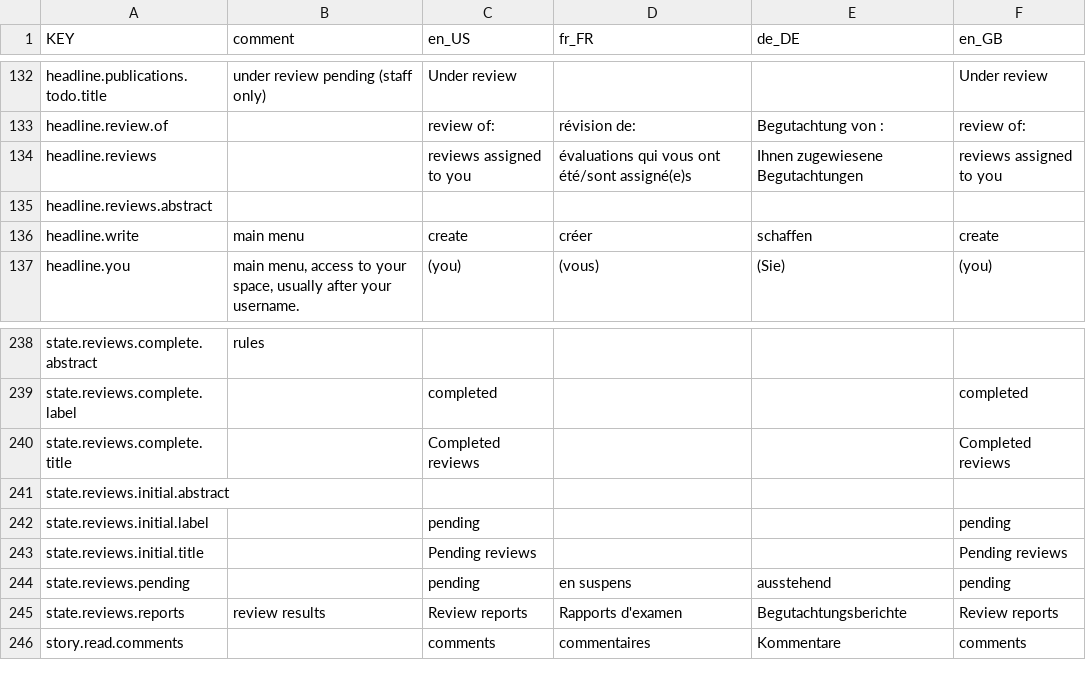
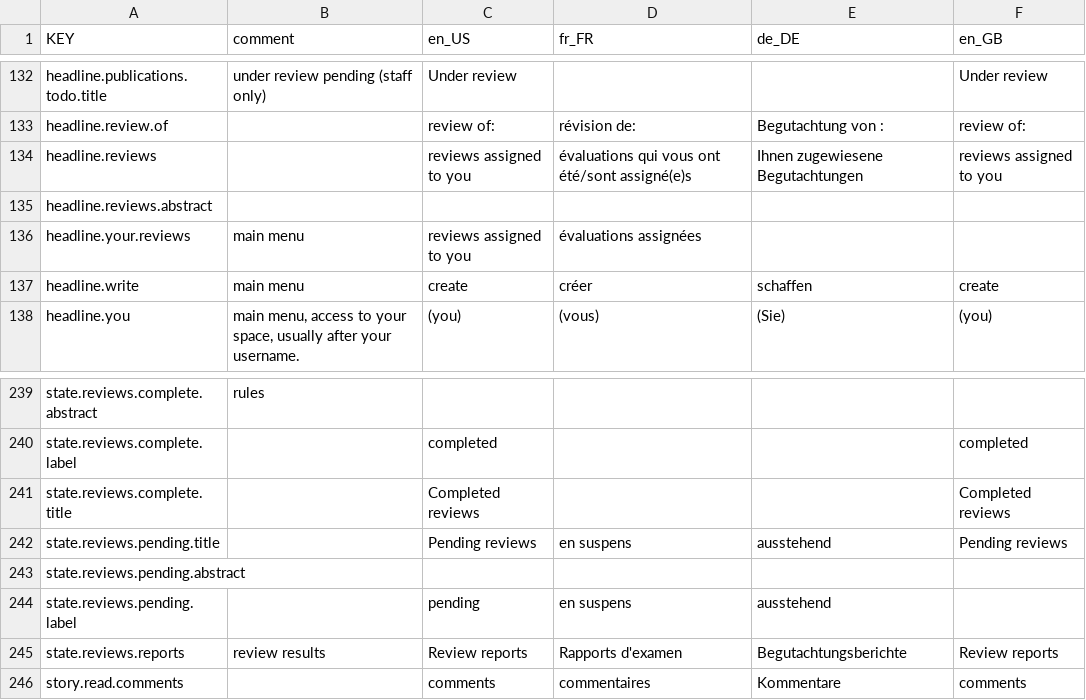
Before and after one commit to resume-unilu/RESuME, a CSV file: src/locale/locale-all.csv, drawn as a sheet; only a part is shown, gaps mark what is left out.

Commit message:
fix missing translation

```diff
--- a/src/locale/locale-all.csv
+++ b/src/locale/locale-all.csv
@@ -135,2 +135,3 @@ headline.reviews,,reviews assigned to you,évaluations qui vous ont été/sont a
 headline.reviews.abstract,,,,,
+headline.your.reviews,main menu,reviews assigned to you,évaluations assignées,,
 headline.write,main menu,create,créer,schaffen,create
@@ -240,6 +241,5 @@ state.reviews.complete.label,,completed,,,completed
 state.reviews.complete.title,,Completed reviews,,,Completed reviews
-state.reviews.initial.abstract,,,,,
-state.reviews.initial.label,,pending,,,pending
-state.reviews.initial.title,,Pending reviews,,,Pending reviews
-state.reviews.pending,,pending,en suspens,ausstehend,pending
+state.reviews.pending.title,,Pending reviews,en suspens,ausstehend,Pending reviews
+state.reviews.pending.abstract,,,,,
+state.reviews.pending.label,,pending,en suspens,ausstehend,
 state.reviews.reports,review results,Review reports,Rapports d'examen,Begutachtungsberichte,Review reports
```
Also changed, not shown: 5 other files.
